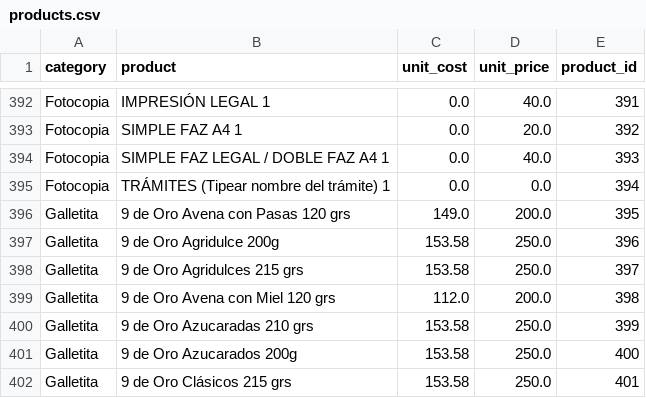
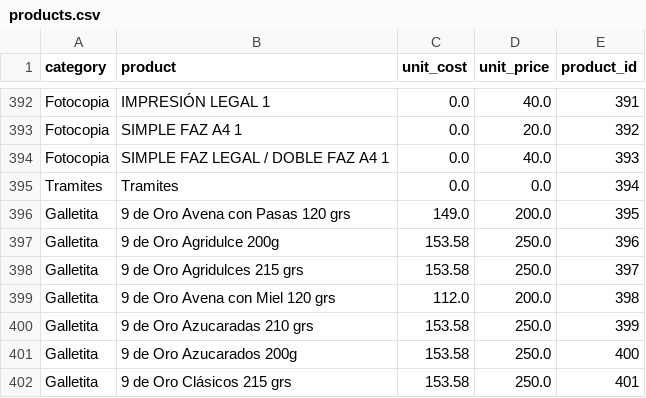
Before and after one commit to fausstoo/grocery_store_pipeline, a CSV file: data/CSV_cleaned_tables/products.csv, drawn as a sheet; only a part is shown, gaps mark what is left out.

```diff
--- a/data/CSV_cleaned_tables/products.csv
+++ b/data/CSV_cleaned_tables/products.csv
@@ -394,3 +394,3 @@ Fotocopia,SIMPLE FAZ A4 1,0.0,20.0,392
 Fotocopia,SIMPLE FAZ LEGAL / DOBLE FAZ A4 1,0.0,40.0,393
-Fotocopia,TRÁMITES (Tipear nombre del trámite) 1,0.0,0.0,394
+Tramites,Tramites,0.0,0.0,394
 Galletita,9 de Oro  Avena con Pasas 120 grs,149.0,200.0,395
```
Also changed, not shown: data/CSV_cleaned_tables/sales.csv, data/CSV_tables/products.csv, 5 other files.
